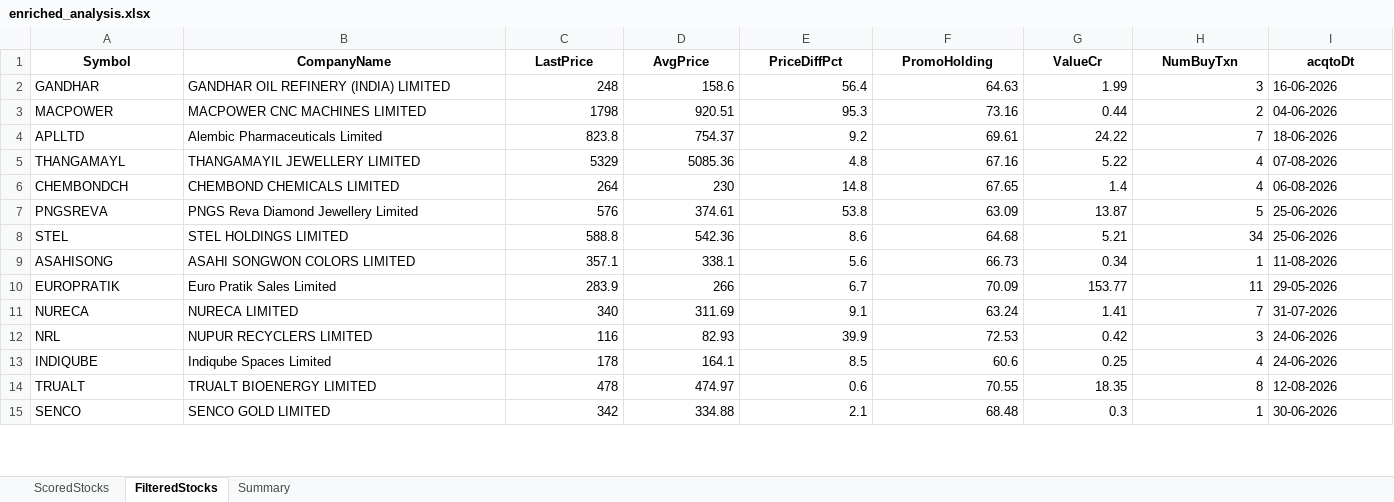
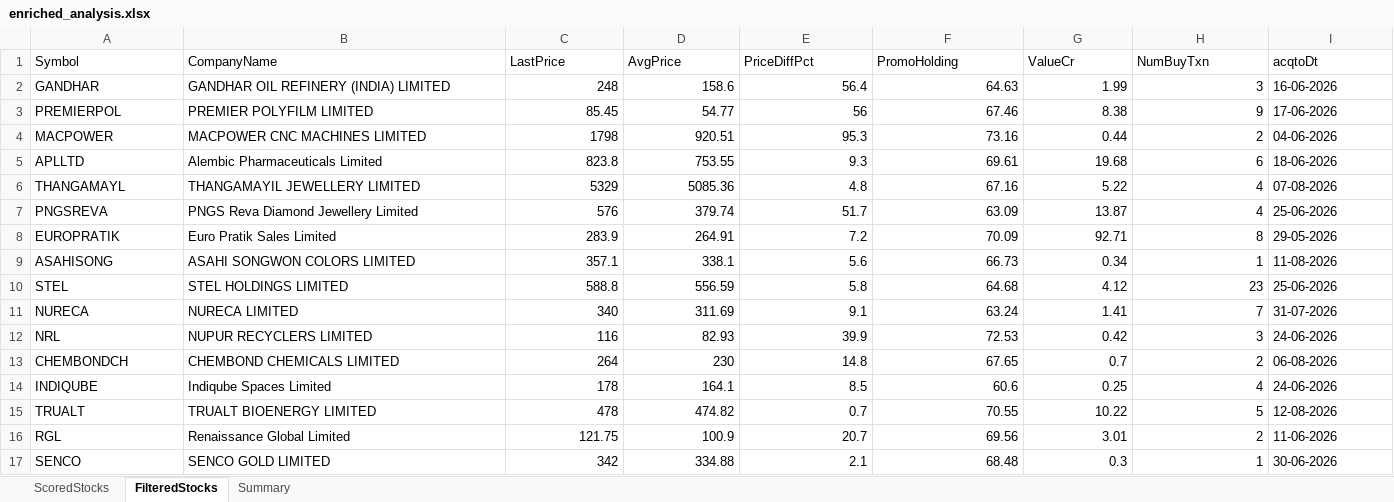
Before and after one commit to rajeshbedse/rbedse, an Excel workbook: output/2026-08-17/enriched_analysis.xlsx, sheet FilteredStocks, drawn as a sheet; only a part is shown; values as stored, in another font and other column widths than the file's, no borders; removed rows and columns are numbered as before the commit, all else as after; the diff covers the shown part only; the diff names each change by its address in the sheet, - before the commit and + after, or states it on an @@ line.

```diff
--- a/output/2026-08-17/enriched_analysis.xlsx (sheet FilteredStocks)
+++ b/output/2026-08-17/enriched_analysis.xlsx (sheet FilteredStocks)
@@ A1:I1 bold: on → off, alignment: center → left @@
+row 3: PREMIERPOL | PREMIER POLYFILM LIMITED | 85.45 | 54.77 | 56 | 67.46 | 8.38 | 9 | 17-06-2026
-D5 (AvgPrice): 754.37
+D5 (AvgPrice): 753.55
-E5 (PriceDiffPct): 9.2
+E5 (PriceDiffPct): 9.3
-G5 (ValueCr): 24.22
+G5 (ValueCr): 19.68
-H5 (NumBuyTxn): 7
+H5 (NumBuyTxn): 6
-row 6: CHEMBONDCH | CHEMBOND CHEMICALS LIMITED | 264 | 230 | 14.8 | 67.65 | 1.4 | 4 | 06-08-2026
-D7 (AvgPrice): 374.61
+D7 (AvgPrice): 379.74
-E7 (PriceDiffPct): 53.8
+E7 (PriceDiffPct): 51.7
-H7 (NumBuyTxn): 5
+H7 (NumBuyTxn): 4
-row 8: STEL | STEL HOLDINGS LIMITED | 588.8 | 542.36 | 8.6 | 64.68 | 5.21 | 34 | 25-06-2026
+row 8: EUROPRATIK | Euro Pratik Sales Limited | 283.9 | 264.91 | 7.2 | 70.09 | 92.71 | 8 | 29-05-2026
-row 10: EUROPRATIK | Euro Pratik Sales Limited | 283.9 | 266 | 6.7 | 70.09 | 153.77 | 11 | 29-05-2026
+row 10: STEL | STEL HOLDINGS LIMITED | 588.8 | 556.59 | 5.8 | 64.68 | 4.12 | 23 | 25-06-2026
+row 13: CHEMBONDCH | CHEMBOND CHEMICALS LIMITED | 264 | 230 | 14.8 | 67.65 | 0.7 | 2 | 06-08-2026
-D15 (AvgPrice): 474.97
+D15 (AvgPrice): 474.82
-E15 (PriceDiffPct): 0.6
+E15 (PriceDiffPct): 0.7
-G15 (ValueCr): 18.35
+G15 (ValueCr): 10.22
-H15 (NumBuyTxn): 8
+H15 (NumBuyTxn): 5
```
Also changed, not shown: 3 added rows, 3 removed rows, 2 moved rows and 14 edited cells elsewhere in this sheet, sheet ScoredStocks, sheet Summary, 7 other files.
